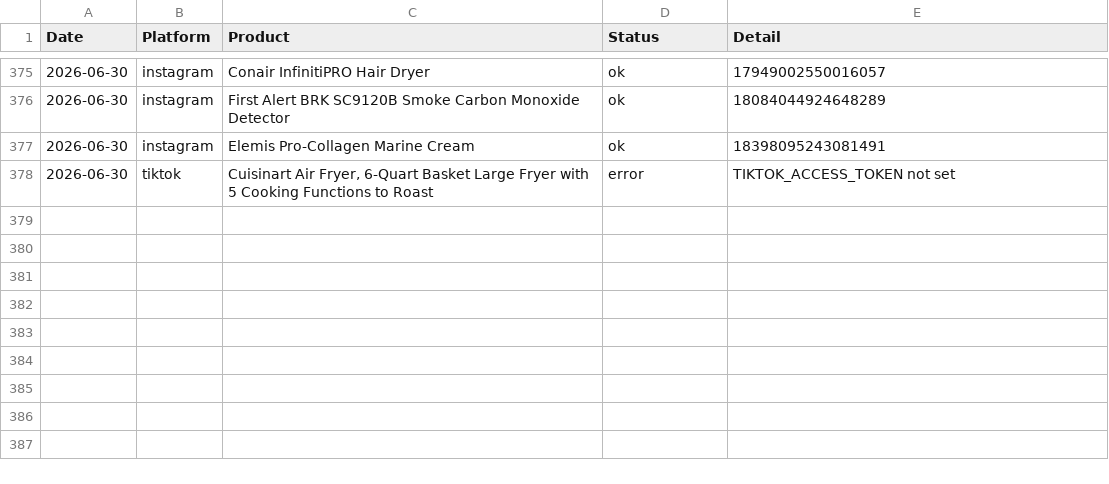
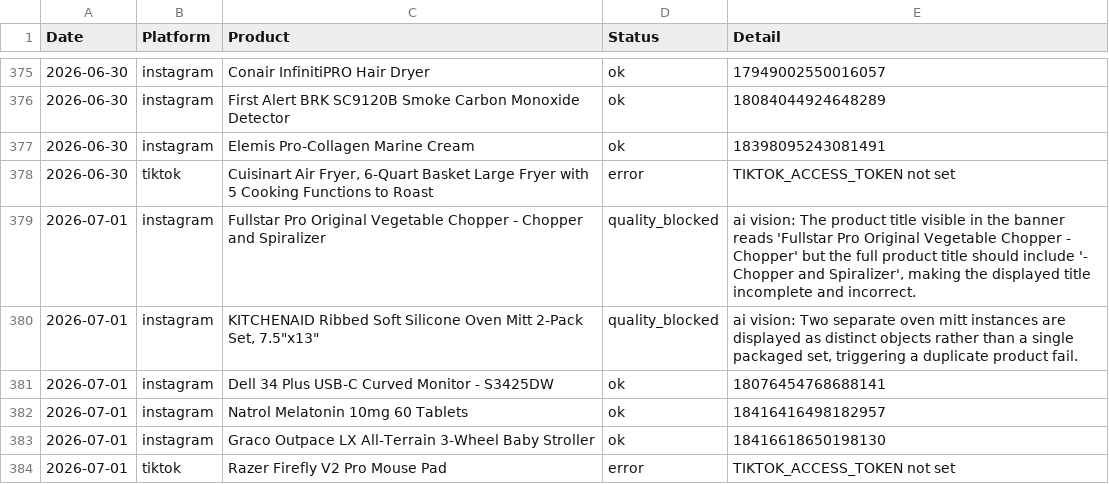
Before and after one commit to hotproductsdot-com/hotproductsdot-v2, a CSV file: marketing-campaigns/post_log.csv, drawn as a sheet; only a part is shown, gaps mark what is left out; the diff names each change by its address in the sheet, - before the commit and + after, or states it on an @@ line.

```diff
--- a/marketing-campaigns/post_log.csv
+++ b/marketing-campaigns/post_log.csv
+row 379: 2026-07-01 | instagram | Fullstar Pro Original Vegetable Chopper - Chopper and Spiralizer | quality_blocked | ai vision: The product title visible in the banner reads 'Fullstar Pro Original Vegetable Chopper - Chopper' but the full product title should include '- Chopper and Spiralizer', making the displayed title incomplete and incorrect.
+row 380: 2026-07-01 | instagram | KITCHENAID Ribbed Soft Silicone Oven Mitt 2-Pack Set, 7.5"x13" | quality_blocked | ai vision: Two separate oven mitt instances are displayed as distinct objects rather than a single packaged set, triggering a duplicate product fail.
+row 381: 2026-07-01 | instagram | Dell 34 Plus USB-C Curved Monitor - S3425DW | ok | 18076454768688141
+row 382: 2026-07-01 | instagram | Natrol Melatonin 10mg 60 Tablets | ok | 18416416498182957
+row 383: 2026-07-01 | instagram | Graco Outpace LX All-Terrain 3-Wheel Baby Stroller | ok | 18416618650198130
+row 384: 2026-07-01 | tiktok | Razer Firefly V2 Pro Mouse Pad | error | TIKTOK_ACCESS_TOKEN not set
```
